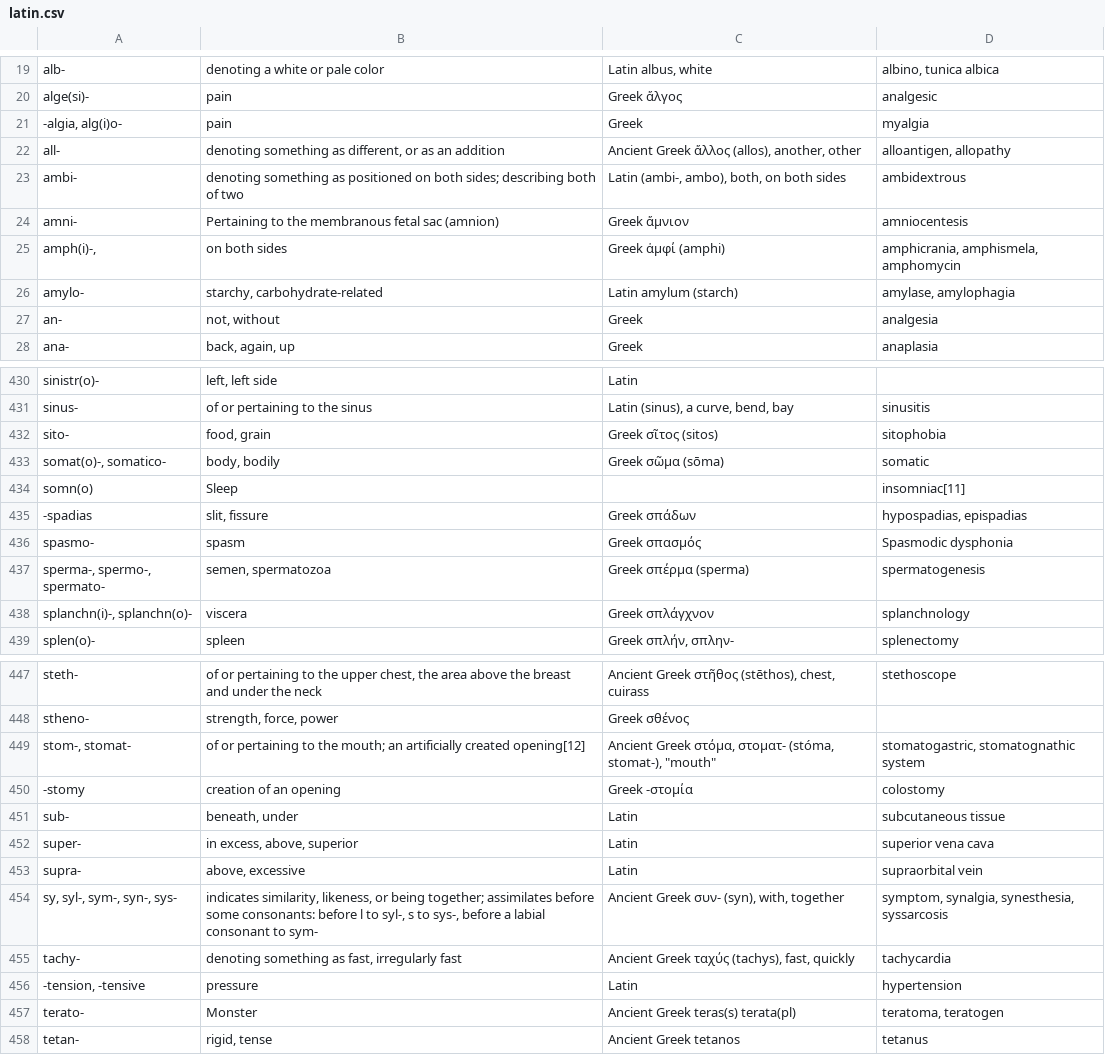
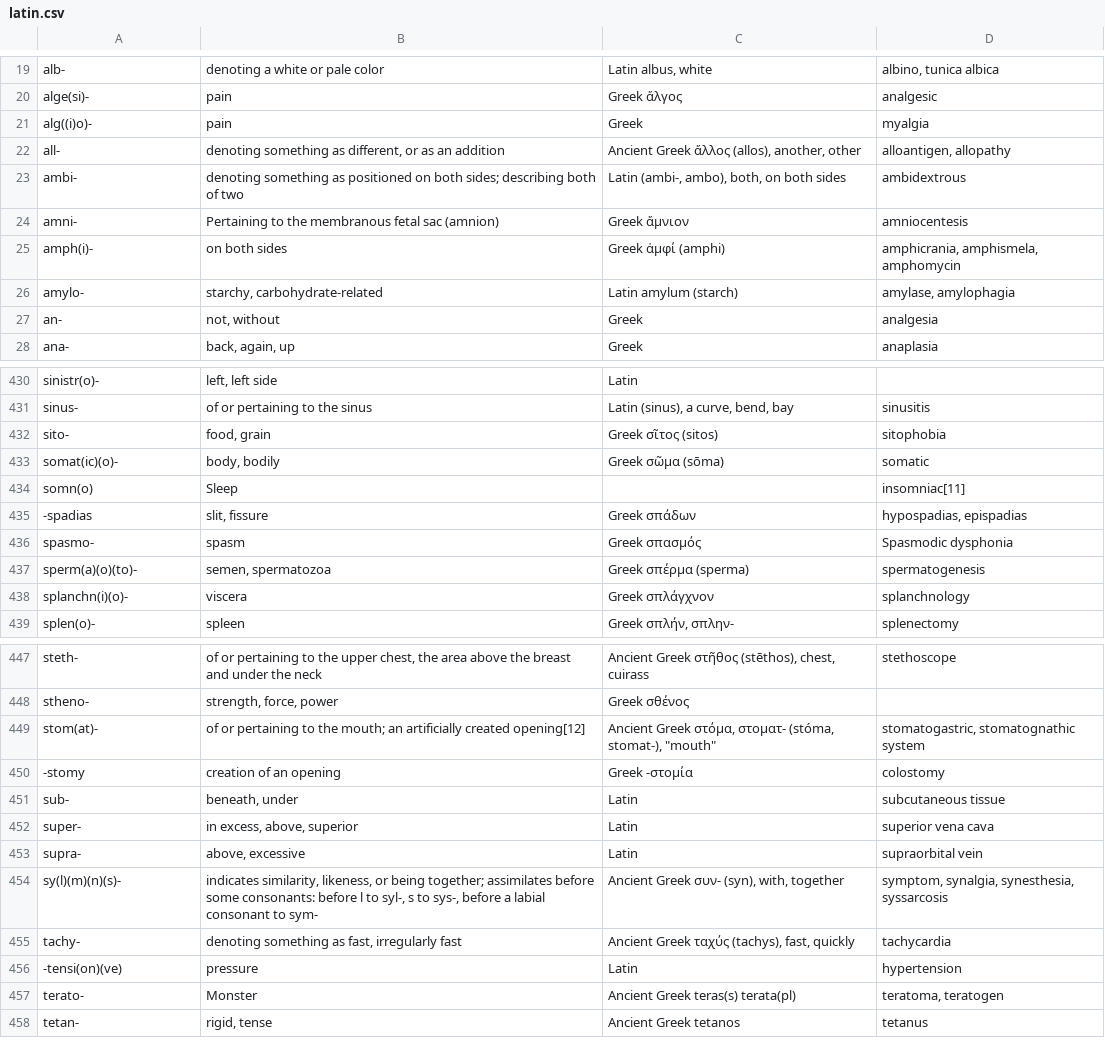
Before and after one commit to codemasta14/codemasta14, a CSV file: Latin/latin.csv, drawn as a sheet; only a part is shown, gaps mark what is left out; the diff covers the shown part only.

```diff
--- a/Latin/latin.csv
+++ b/Latin/latin.csv
@@ -20,3 +20,3 @@ alb-,denoting a white or pale color,"Latin albus, white","albino, tunica albica"
 alge(si)-,pain,Greek ἄλγος,analgesic
-"-algia, alg(i)o-",pain,Greek,myalgia
+alg((i)o)-,pain,Greek,myalgia
 all-,"denoting something as different, or as an addition","Ancient Greek ἄλλος (allos), another, other","alloantigen, allopathy"
@@ -24,3 +24,3 @@ ambi-,denoting something as positioned on both sides; describing both of two,"La
 amni-,Pertaining to the membranous fetal sac (amnion),Greek ἄμνιον,amniocentesis
-"amph(i)-,",on both sides,Greek ἀμφί (amphi),"amphicrania, amphismela, amphomycin"
+amph(i)-,on both sides,Greek ἀμφί (amphi),"amphicrania, amphismela, amphomycin"
 amylo-,"starchy, carbohydrate-related",Latin amylum (starch),"amylase, amylophagia"
@@ -432,3 +432,3 @@ sinus-,of or pertaining to the sinus,"Latin (sinus), a curve, bend, bay",sinusit
 sito-,"food, grain",Greek σῖτος (sitos),sitophobia
-"somat(o)-, somatico-","body, bodily",Greek σῶμα (sōma),somatic
+somat(ic)(o)-,"body, bodily",Greek σῶμα (sōma),somatic
 somn(o),Sleep,,insomniac[11]
@@ -436,4 +436,4 @@ somn(o),Sleep,,insomniac[11]
 spasmo-,spasm,Greek σπασμός,Spasmodic dysphonia
-"sperma-, spermo-, spermato-","semen, spermatozoa",Greek σπέρμα (sperma),spermatogenesis
-"splanchn(i)-, splanchn(o)-",viscera,Greek σπλάγχνον,splanchnology
+sperm(a)(o)(to)-,"semen, spermatozoa",Greek σπέρμα (sperma),spermatogenesis
+splanchn(i)(o)-,viscera,Greek σπλάγχνον,splanchnology
 splen(o)-,spleen,"Greek σπλήν, σπλην-",splenectomy
@@ -448,3 +448,3 @@ steth-,"of or pertaining to the upper chest, the area above the breast and under
 stheno-,"strength, force, power",Greek σθένος,
-"stom-, stomat-",of or pertaining to the mouth; an artificially created opening[12],"Ancient Greek στόμα, στοματ- (stóma, stomat-), ""mouth""","stomatogastric, stomatognathic system"
+stom(at)-,of or pertaining to the mouth; an artificially created opening[12],"Ancient Greek στόμα, στοματ- (stóma, stomat-), ""mouth""","stomatogastric, stomatognathic system"
 -stomy,creation of an opening,Greek -στομία,colostomy
@@ -453,5 +453,5 @@ super-,"in excess, above, superior",Latin,superior vena cava
 supra-,"above, excessive",Latin,supraorbital vein
-"sy, syl-, sym-, syn-, sys-","indicates similarity, likeness, or being together; assimilates before some consonants: before l to syl-, s to sys-, before a labial consonant to sym-","Ancient Greek συν- (syn), with, together","symptom, synalgia, synesthesia, syssarcosis"
+sy(l)(m)(n)(s)-,"indicates similarity, likeness, or being together; assimilates before some consonants: before l to syl-, s to sys-, before a labial consonant to sym-","Ancient Greek συν- (syn), with, together","symptom, synalgia, synesthesia, syssarcosis"
 tachy-,"denoting something as fast, irregularly fast","Ancient Greek ταχύς (tachys), fast, quickly",tachycardia
-"-tension, -tensive",pressure,Latin,hypertension
+-tensi(on)(ve),pressure,Latin,hypertension
 terato-,Monster,Ancient Greek teras(s) terata(pl),"teratoma, teratogen"
```
Also changed, not shown: 51 edited cells elsewhere in this file, 3 other files.
